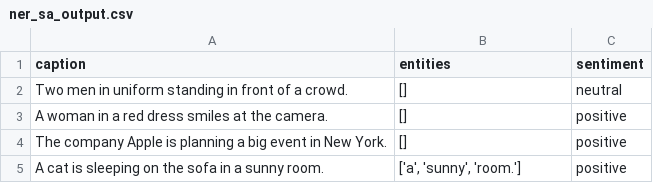
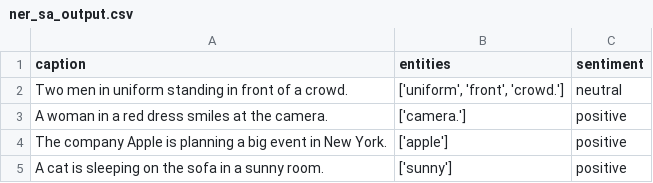
Before and after one commit to Ulisesdz/-Automatic-alert-generation-with-NER-and-SA, a CSV file: ner_sa_output/ner_sa_output.csv, drawn as a sheet.

```diff
--- a/ner_sa_output/ner_sa_output.csv
+++ b/ner_sa_output/ner_sa_output.csv
@@ -1,5 +1,5 @@
 caption,entities,sentiment
-Two men in uniform standing in front of a crowd.,[],neutral
-A woman in a red dress smiles at the camera.,[],positive
-The company Apple is planning a big event in New York.,[],positive
-A cat is sleeping on the sofa in a sunny room.,"['a', 'sunny', 'room.']",positive
+Two men in uniform standing in front of a crowd.,"['uniform', 'front', 'crowd.']",neutral
+A woman in a red dress smiles at the camera.,['camera.'],positive
+The company Apple is planning a big event in New York.,['apple'],positive
+A cat is sleeping on the sofa in a sunny room.,['sunny'],positive
```
Also changed, not shown: SA/SA+NER/results_neutral.csv, 19 other files.
